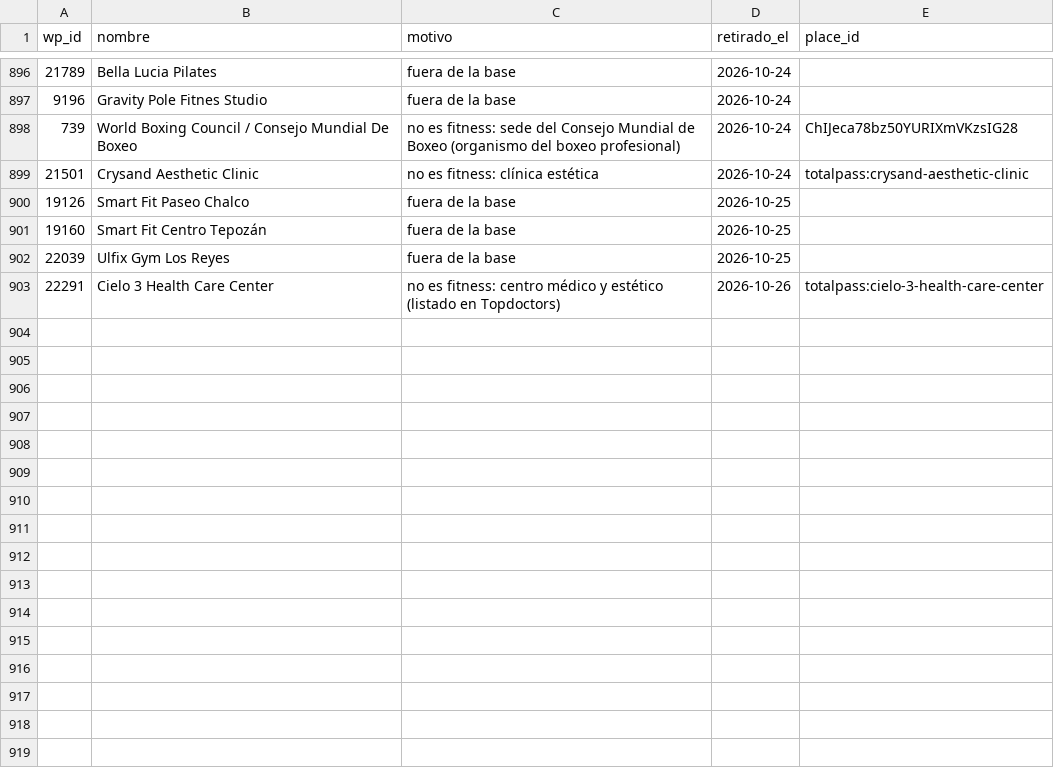
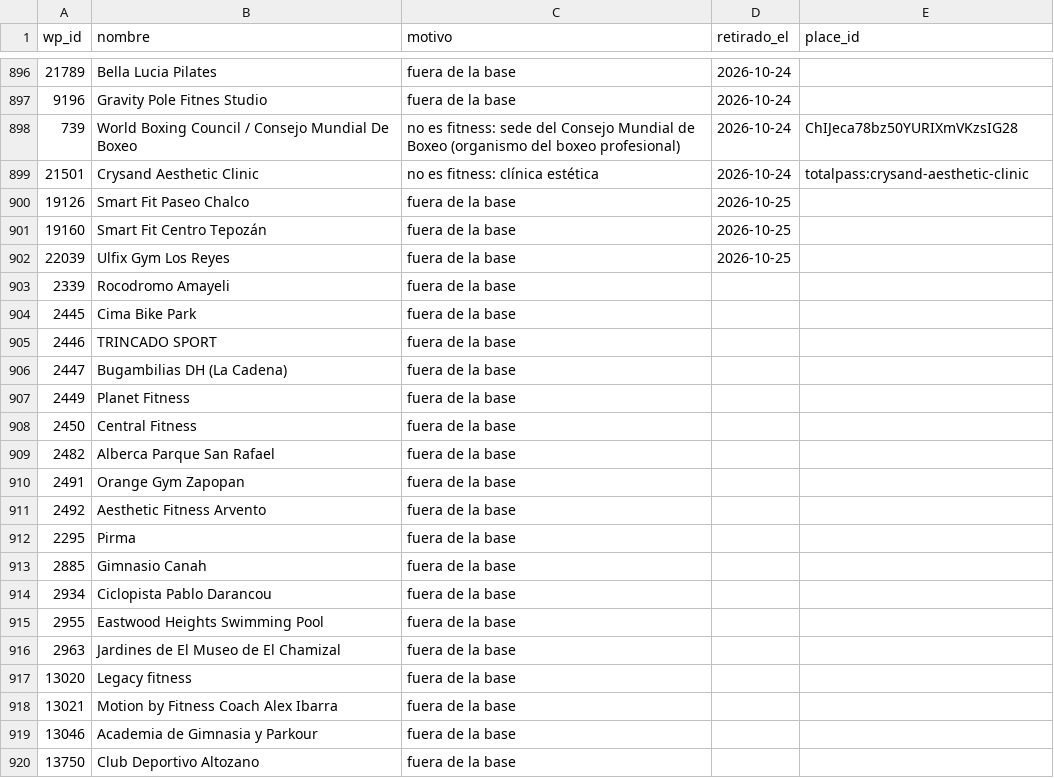
Before and after one commit to moikirsch/gyms52-d, a CSV file: data/retirar.csv, drawn as a sheet; only a part is shown, gaps mark what is left out; removed rows and columns are numbered as before the commit, all else as after; the diff names each change by its address in the sheet, - before the commit and + after, or states it on an @@ line.

Commit message:
OSM y DENUE: base unida

```diff
--- a/data/retirar.csv
+++ b/data/retirar.csv
-row 903: 22291 | Cielo 3 Health Care Center | no es fitness: centro médico y estético (listado en Topdoctors) | 2026-10-26 | totalpass:cielo-3-health-care-center
+row 903: 2339 | Rocodromo Amayeli | fuera de la base
+row 904: 2445 | Cima Bike Park | fuera de la base
+row 905: 2446 | TRINCADO SPORT | fuera de la base
+row 906: 2447 | Bugambilias DH (La Cadena) | fuera de la base
+row 907: 2449 | Planet Fitness | fuera de la base
+row 908: 2450 | Central Fitness | fuera de la base
+row 909: 2482 | Alberca Parque San Rafael | fuera de la base
+row 910: 2491 | Orange Gym Zapopan | fuera de la base
+row 911: 2492 | Aesthetic Fitness Arvento | fuera de la base
+row 912: 2295 | Pirma | fuera de la base
+row 913: 2885 | Gimnasio Canah | fuera de la base
+row 914: 2934 | Ciclopista Pablo Darancou | fuera de la base
+row 915: 2955 | Eastwood Heights Swimming Pool | fuera de la base
+row 916: 2963 | Jardines de El Museo de El Chamizal | fuera de la base
+row 917: 13020 | Legacy fitness | fuera de la base
+row 918: 13021 | Motion by Fitness Coach Alex Ibarra | fuera de la base
+row 919: 13046 | Academia de Gimnasia y Parkour | fuera de la base
+row 920: 13750 | Club Deportivo Altozano | fuera de la base
```
Also changed, not shown: 14 other files.
